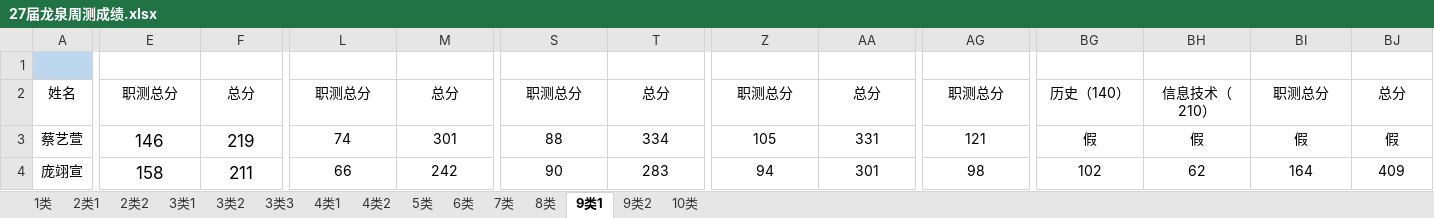
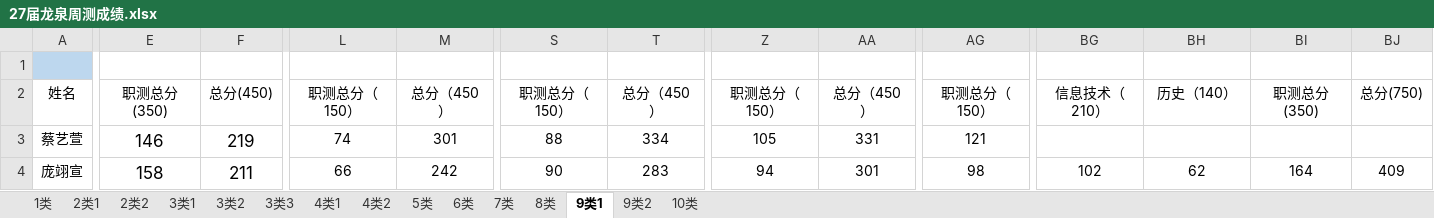
Before and after one commit to ZhangDN731/lqxqcjfx, an Excel workbook: 27届龙泉周测成绩.xlsx, sheet 9类1, drawn as a sheet; only a part is shown, gaps mark what is left out; values as stored, in another font and other column widths than the file's, no borders; the diff covers the shown part only; the diff names each change by its address in the sheet, - before the commit and + after, or states it on an @@ line.

```diff
--- a/27届龙泉周测成绩.xlsx (sheet 9类1)
+++ b/27届龙泉周测成绩.xlsx (sheet 9类1)
-E2: 职测总分
+E2: 职测总分(350)
-F2: 总分
+F2: 总分(450)
-L2: 职测总分
+L2: 职测总分（150）
-M2: 总分
+M2: 总分（450）
-S2: 职测总分
+S2: 职测总分（150）
-T2: 总分
+T2: 总分（450）
-Z2: 职测总分
+Z2: 职测总分（150）
-AA2: 总分
+AA2: 总分（450）
-AG2: 职测总分
+AG2: 职测总分（150）
-BG2: 历史（140）
+BG2: 信息技术（210）
-BH2: 信息技术（210）
+BH2: 历史（140）
-BI2: 职测总分
+BI2: 职测总分(350)
-BJ2: 总分
+BJ2: 总分(750)
-BG3: 假
+BG3: (empty)
-BH3: 假
+BH3: (empty)
-BI3: 假
+BI3: (empty)
-BJ3: 假
+BJ3: (empty)
```
Also changed, not shown: 489 edited cells elsewhere in this sheet, sheet 9类2, sheet 5类, sheet 4类2, sheet 2类2, sheet 4类1, sheet 3类3, 8 more sheets.
